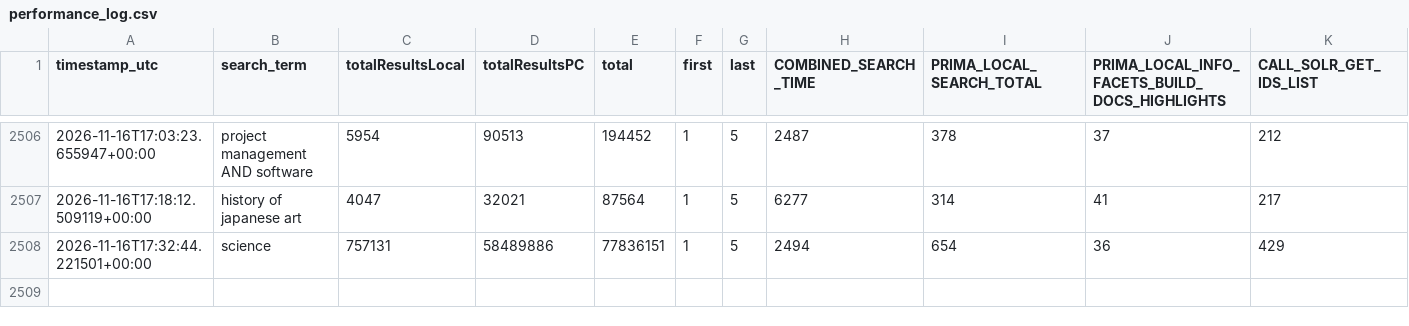
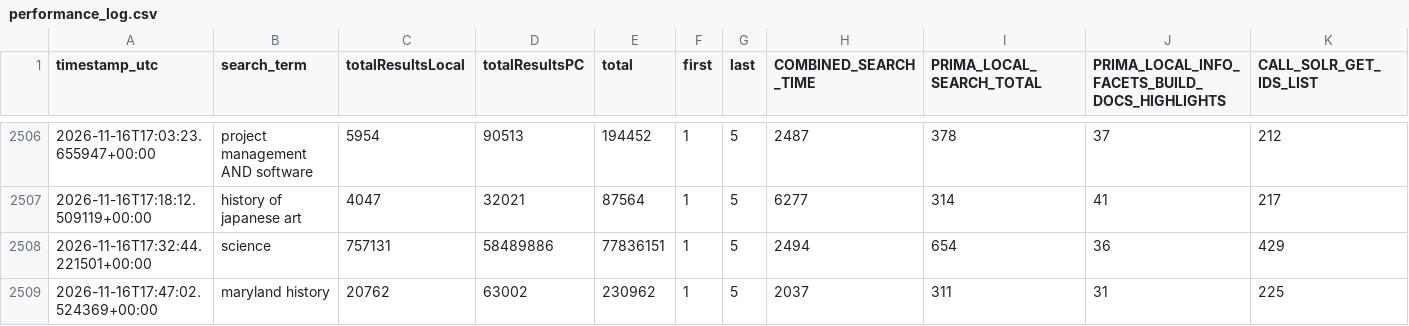
Before and after one commit to bradley-benjamin26/primo-performance-tracker, a CSV file: data/performance_log.csv, drawn as a sheet; only a part is shown, gaps mark what is left out; rows hold the shown columns only; the diff names each change by its address in the sheet, - before the commit and + after, or states it on an @@ line.

```diff
--- a/data/performance_log.csv
+++ b/data/performance_log.csv
+row 2509: 2026-11-16T17:47:02.524369+00:00 | maryland history | 20762 | 63002 | 230962 | 1 | 5 | 2037 | 311 | 31 | 225
```
Also changed, not shown: 1 other file.
